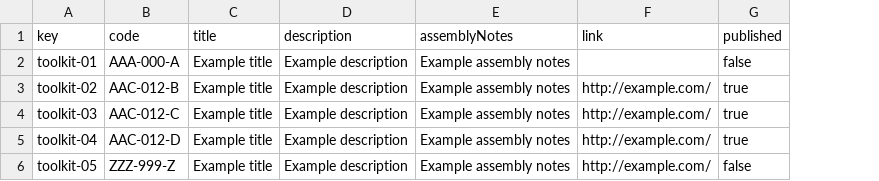
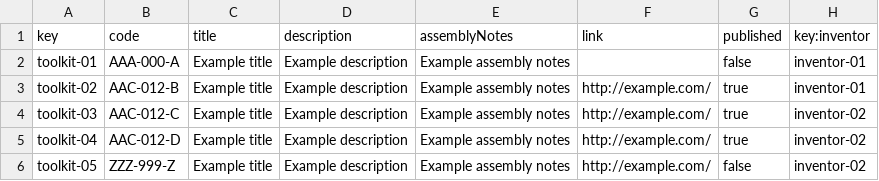
Before and after one commit to lNoelia/Acme-Toolkits, a CSV file: src/main/webapp/WEB-INF/resources/sample-data/toolkit.csv, drawn as a sheet; the diff names each change by its address in the sheet, - before the commit and + after, or states it on an @@ line.

```diff
--- a/src/main/webapp/WEB-INF/resources/sample-data/toolkit.csv
+++ b/src/main/webapp/WEB-INF/resources/sample-data/toolkit.csv
+column H (key:inventor), rows 2-6: inventor-01 | inventor-01 | inventor-02 | inventor-02 | inventor-02
```
Also changed, not shown: 2 other files.
